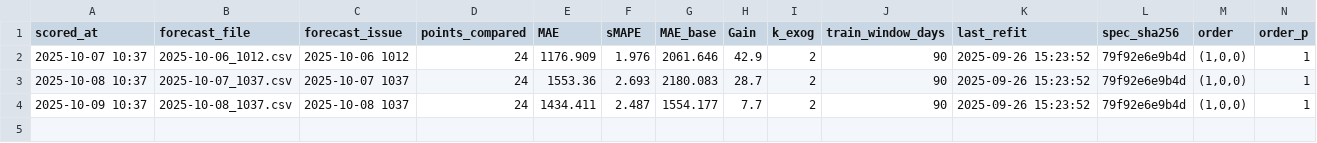
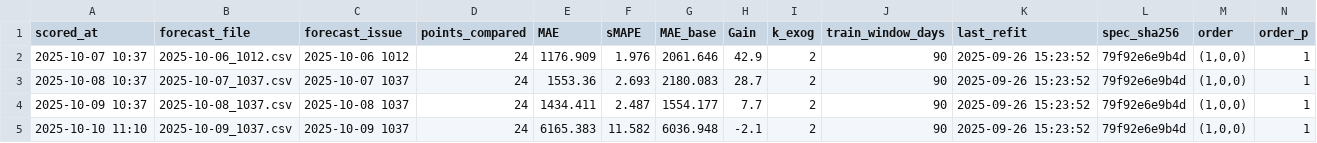
Before and after one commit to Franky-11/electricity_load, a CSV file: artifacts/metrics.csv, drawn as a sheet; only a part is shown; rows hold the shown columns only; the diff names each change by its address in the sheet, - before the commit and + after, or states it on an @@ line.

Commit message:
daily_metrics lokal wiederholt, da action nicht gescored

```diff
--- a/artifacts/metrics.csv
+++ b/artifacts/metrics.csv
+row 5: 2025-10-10 11:10 | 2025-10-09_1037.csv | 2025-10-09 1037 | 24 | 6165.383 | 11.582 | 6036.948 | -2.1 | 2 | 90 | 2025-09-26 15:23:52 | 79f92e6e9b4d | (1,0,0) | 1
```
